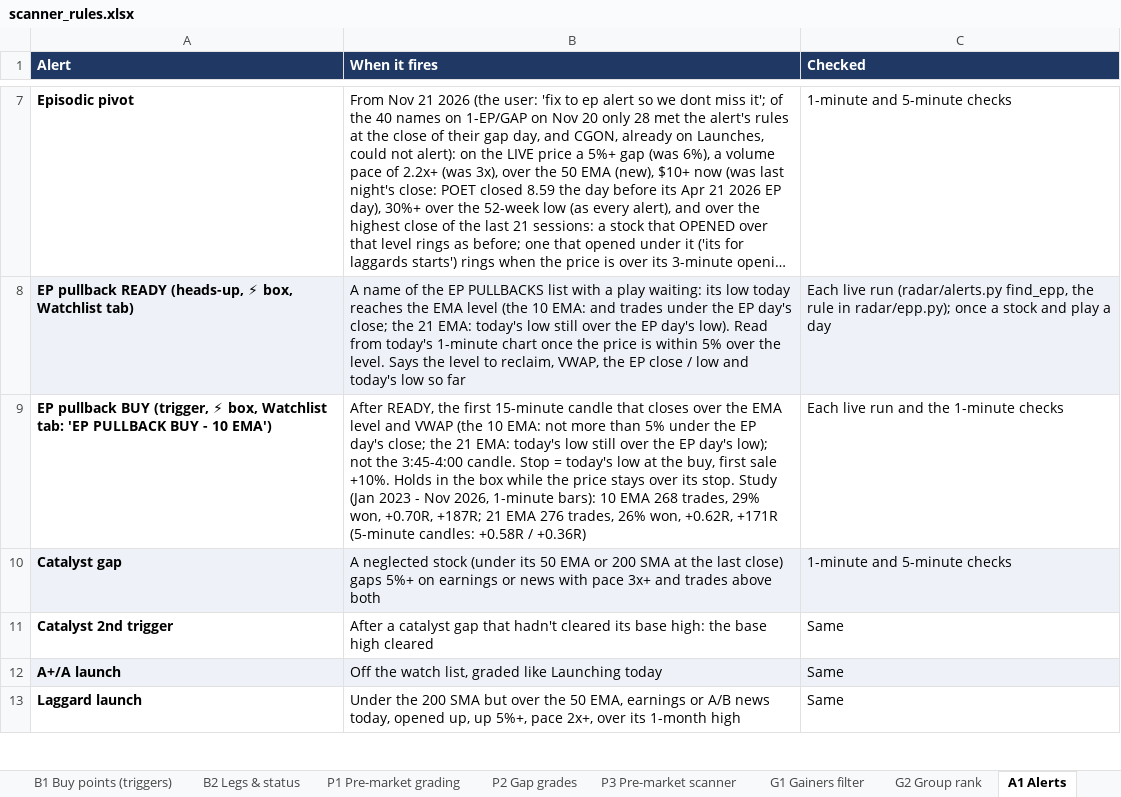
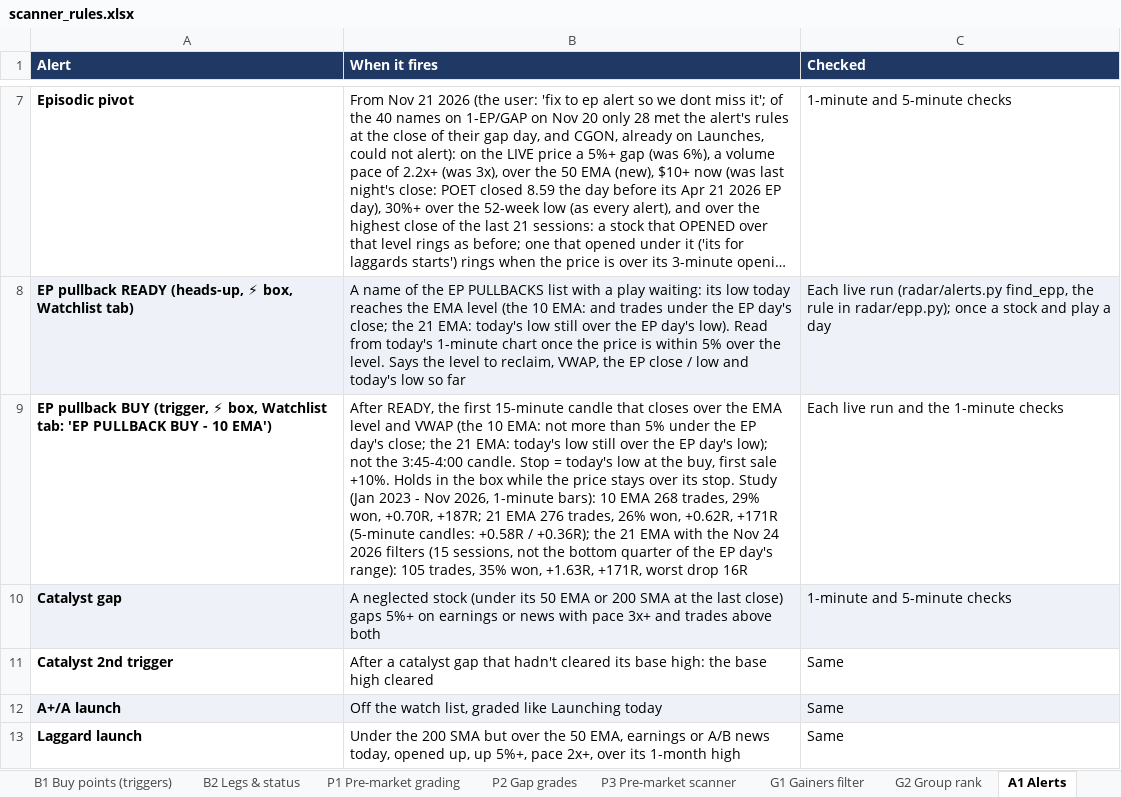
Before and after one commit to goattrader40-lgtm/radar-close-snapshots, an Excel workbook: rules/scanner_rules.xlsx, sheet A1 Alerts, drawn as a sheet; only a part is shown, gaps mark what is left out; long unchanged cells end in …; values as stored, in another font and other column widths than the file's, no borders; the diff names each change by its address in the sheet, - before the commit and + after, or states it on an @@ line.

```diff
--- a/rules/scanner_rules.xlsx (sheet A1 Alerts)
+++ b/rules/scanner_rules.xlsx (sheet A1 Alerts)
-B9 (When it fires): …+0.58R / +0.36R)
+B9 (When it fires): …+0.58R / +0.36R); the 21 EMA with the Nov 24 2026 filters (15 sessions, not the bottom quarter of the EP day's range): 105 trades, 35% won, +1.63R, +171R, worst drop 16R
```
Also changed, not shown: sheet W1 Watchlist lists, 6 other files.
